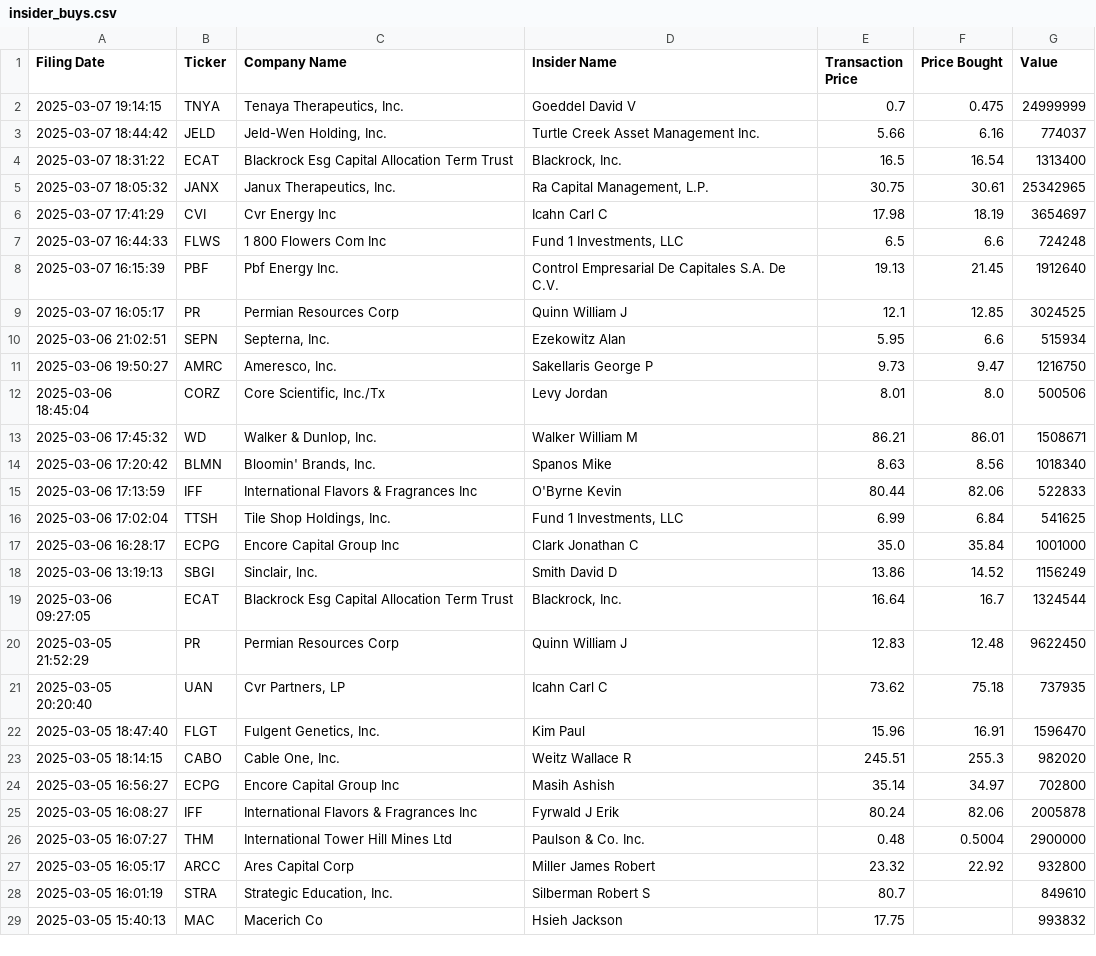
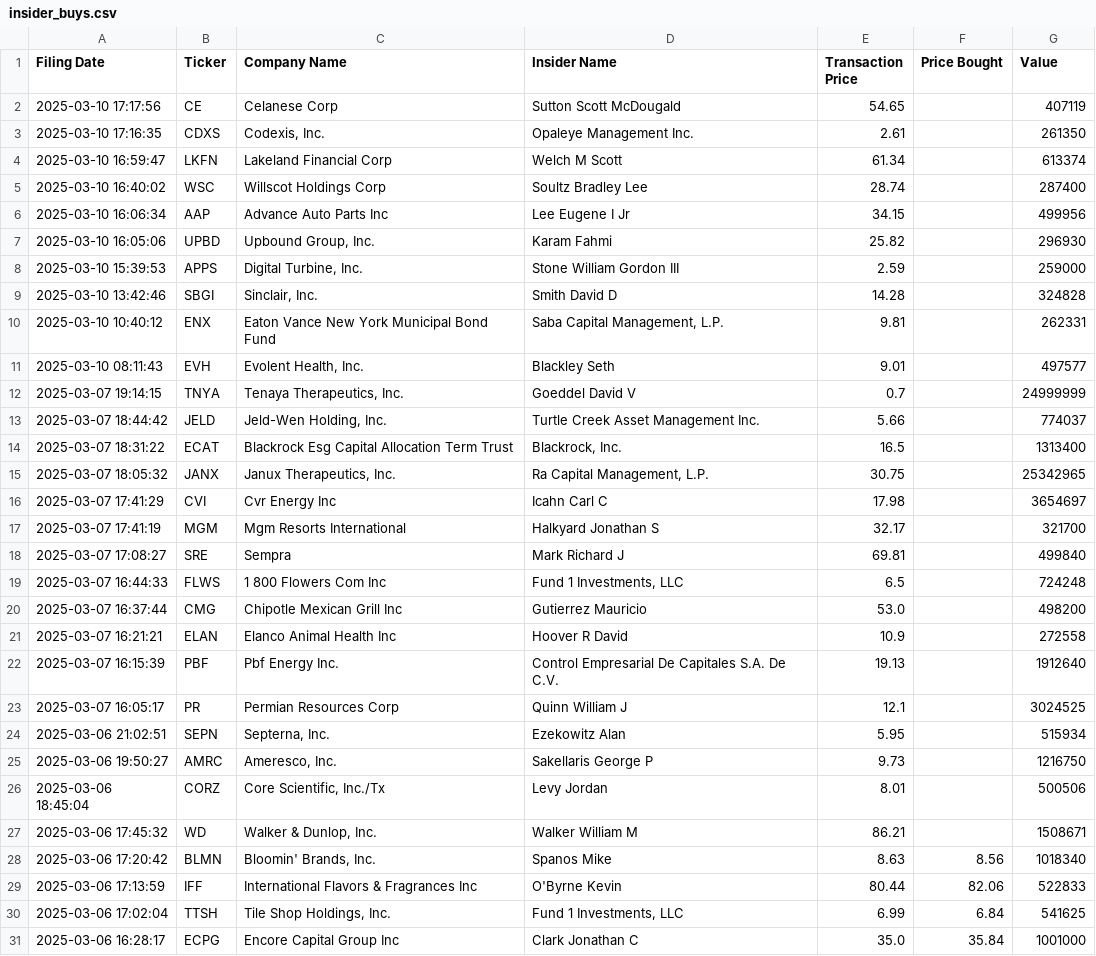
Before and after one commit to avillanuevak/Insider_Trades, a CSV file: Scraping/insider_buys.csv, drawn as a sheet; only a part is shown; the shorter side is filled out with more unchanged rows.

```diff
--- a/Scraping/insider_buys.csv
+++ b/Scraping/insider_buys.csv
@@ -1,14 +1,28 @@
 Filing Date,Ticker,Company Name,Insider Name,Transaction Price,Price Bought,Value
-2025-03-07 19:14:15,TNYA,"Tenaya Therapeutics, Inc.",Goeddel David V,0.7,0.475,24999999
-2025-03-07 18:44:42,JELD,"Jeld-Wen Holding, Inc.",Turtle Creek Asset Management Inc.,5.66,6.16,774037
-2025-03-07 18:31:22,ECAT,Blackrock Esg Capital Allocation Term Trust,"Blackrock, Inc.",16.5,16.54,1313400
-2025-03-07 18:05:32,JANX,"Janux Therapeutics, Inc.","Ra Capital Management, L.P.",30.75,30.61,25342965
-2025-03-07 17:41:29,CVI,Cvr Energy Inc,Icahn Carl C,17.98,18.19,3654697
-2025-03-07 16:44:33,FLWS,1 800 Flowers Com Inc,"Fund 1 Investments, LLC",6.5,6.6,724248
-2025-03-07 16:15:39,PBF,Pbf Energy Inc.,Control Empresarial De Capitales S.A. De C.V.,19.13,21.45,1912640
-2025-03-07 16:05:17,PR,Permian Resources Corp,Quinn William J,12.1,12.85,3024525
-2025-03-06 21:02:51,SEPN,"Septerna, Inc.",Ezekowitz Alan,5.95,6.6,515934
-2025-03-06 19:50:27,AMRC,"Ameresco, Inc.",Sakellaris George P,9.73,9.47,1216750
-2025-03-06 18:45:04,CORZ,"Core Scientific, Inc./Tx",Levy Jordan,8.01,8.0,500506
-2025-03-06 17:45:32,WD,"Walker & Dunlop, Inc.",Walker William M,86.21,86.01,1508671
+2025-03-10 17:17:56,CE,Celanese Corp,Sutton Scott McDougald,54.65,,407119
+2025-03-10 17:16:35,CDXS,"Codexis, Inc.",Opaleye Management Inc.,2.61,,261350
+2025-03-10 16:59:47,LKFN,Lakeland Financial Corp,Welch M Scott,61.34,,613374
+2025-03-10 16:40:02,WSC,Willscot Holdings Corp,Soultz Bradley Lee,28.74,,287400
+2025-03-10 16:06:34,AAP,Advance Auto Parts Inc,Lee Eugene I Jr,34.15,,499956
+2025-03-10 16:05:06,UPBD,"Upbound Group, Inc.",Karam Fahmi,25.82,,296930
+2025-03-10 15:39:53,APPS,"Digital Turbine, Inc.",Stone William Gordon III,2.59,,259000
+2025-03-10 13:42:46,SBGI,"Sinclair, Inc.",Smith David D,14.28,,324828
+2025-03-10 10:40:12,ENX,Eaton Vance New York Municipal Bond Fund,"Saba Capital Management, L.P.",9.81,,262331
+2025-03-10 08:11:43,EVH,"Evolent Health, Inc.",Blackley Seth,9.01,,497577
+2025-03-07 19:14:15,TNYA,"Tenaya Therapeutics, Inc.",Goeddel David V,0.7,,24999999
+2025-03-07 18:44:42,JELD,"Jeld-Wen Holding, Inc.",Turtle Creek Asset Management Inc.,5.66,,774037
+2025-03-07 18:31:22,ECAT,Blackrock Esg Capital Allocation Term Trust,"Blackrock, Inc.",16.5,,1313400
+2025-03-07 18:05:32,JANX,"Janux Therapeutics, Inc.","Ra Capital Management, L.P.",30.75,,25342965
+2025-03-07 17:41:29,CVI,Cvr Energy Inc,Icahn Carl C,17.98,,3654697
+2025-03-07 17:41:19,MGM,Mgm Resorts International,Halkyard Jonathan S,32.17,,321700
+2025-03-07 17:08:27,SRE,Sempra,Mark Richard J,69.81,,499840
+2025-03-07 16:44:33,FLWS,1 800 Flowers Com Inc,"Fund 1 Investments, LLC",6.5,,724248
+2025-03-07 16:37:44,CMG,Chipotle Mexican Grill Inc,Gutierrez Mauricio,53.0,,498200
+2025-03-07 16:21:21,ELAN,Elanco Animal Health Inc,Hoover R David,10.9,,272558
+2025-03-07 16:15:39,PBF,Pbf Energy Inc.,Control Empresarial De Capitales S.A. De C.V.,19.13,,1912640
+2025-03-07 16:05:17,PR,Permian Resources Corp,Quinn William J,12.1,,3024525
+2025-03-06 21:02:51,SEPN,"Septerna, Inc.",Ezekowitz Alan,5.95,,515934
+2025-03-06 19:50:27,AMRC,"Ameresco, Inc.",Sakellaris George P,9.73,,1216750
+2025-03-06 18:45:04,CORZ,"Core Scientific, Inc./Tx",Levy Jordan,8.01,,500506
+2025-03-06 17:45:32,WD,"Walker & Dunlop, Inc.",Walker William M,86.21,,1508671
 2025-03-06 17:20:42,BLMN,"Bloomin' Brands, Inc.",Spanos Mike,8.63,8.56,1018340
```
Also changed, not shown: 4 other files.
